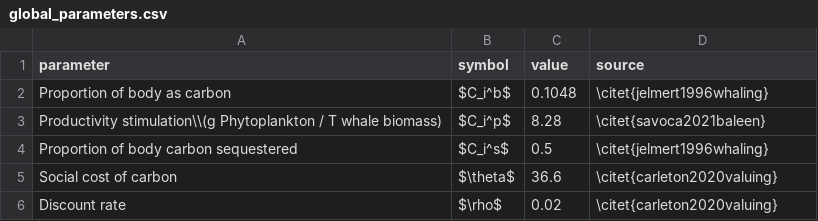
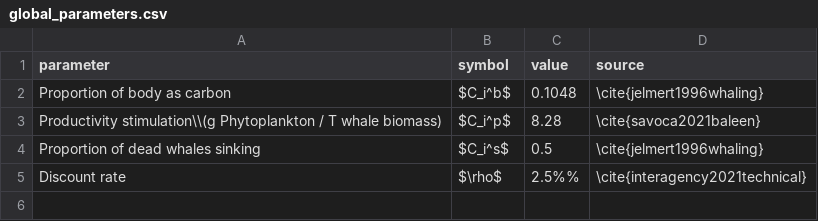
Before and after one commit to jcvdav/carbon_whales, a CSV file: data/raw/global_parameters.csv, drawn as a sheet.

```diff
--- a/data/raw/global_parameters.csv
+++ b/data/raw/global_parameters.csv
@@ -1,6 +1,5 @@
 parameter,symbol,value,source
-Proportion of body as carbon,$C_i^b$,0.1048,\citet{jelmert1996whaling}
-Productivity stimulation\\(g Phytoplankton / T whale biomass),$C_i^p$,8.28,\citet{savoca2021baleen}
-Proportion of body carbon sequestered,$C_i^s$,0.5,\citet{jelmert1996whaling}
-Social cost of carbon,$\theta$,36.6,\citet{carleton2020valuing}
-Discount rate,$\rho$,0.02,\citet{carleton2020valuing}
+Proportion of body as carbon,$C_i^b$,0.1048,\cite{jelmert1996whaling}
+Productivity stimulation\\(g Phytoplankton / T whale biomass),$C_i^p$,8.28,\cite{savoca2021baleen}
+Proportion of dead whales sinking,$C_i^s$,0.5,\cite{jelmert1996whaling}
+Discount rate,$\rho$,2.5%%,\cite{interagency2021technical}
```
Also changed, not shown: 15 other files.
